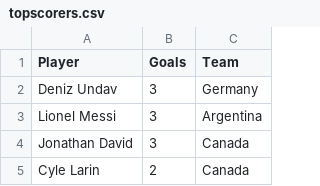
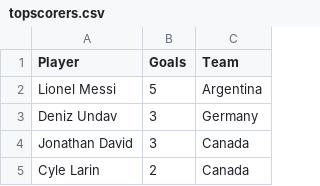
Before and after one commit to shedtaff-dotcom/shedbangers-website, a CSV file: sweepstake/data/topscorers.csv, drawn as a sheet; only a part is shown; removed rows and columns are numbered as before the commit, all else as after; the diff names each change by its address in the sheet, - before the commit and + after, or states it on an @@ line.

```diff
--- a/sweepstake/data/topscorers.csv
+++ b/sweepstake/data/topscorers.csv
+row 2: Lionel Messi | 5 | Argentina
-row 3: Lionel Messi | 3 | Argentina
```
Also changed, not shown: sweepstake/data/results.csv.
